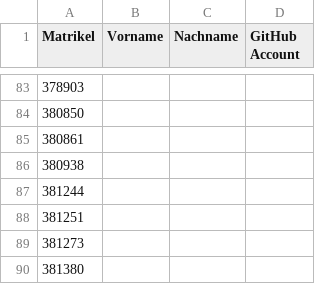
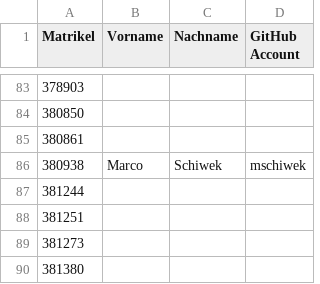
Before and after one commit to tuppp/leute, a CSV file: matrik.csv, drawn as a sheet; only a part is shown, gaps mark what is left out.

Commit message:
Added my name and GitHub account

```diff
--- a/matrik.csv
+++ b/matrik.csv
@@ -85,3 +85,3 @@ Matrikel,Vorname,Nachname,GitHub Account
 380861,
-380938,
+380938,Marco,Schiwek,mschiwek
 381244,
```
